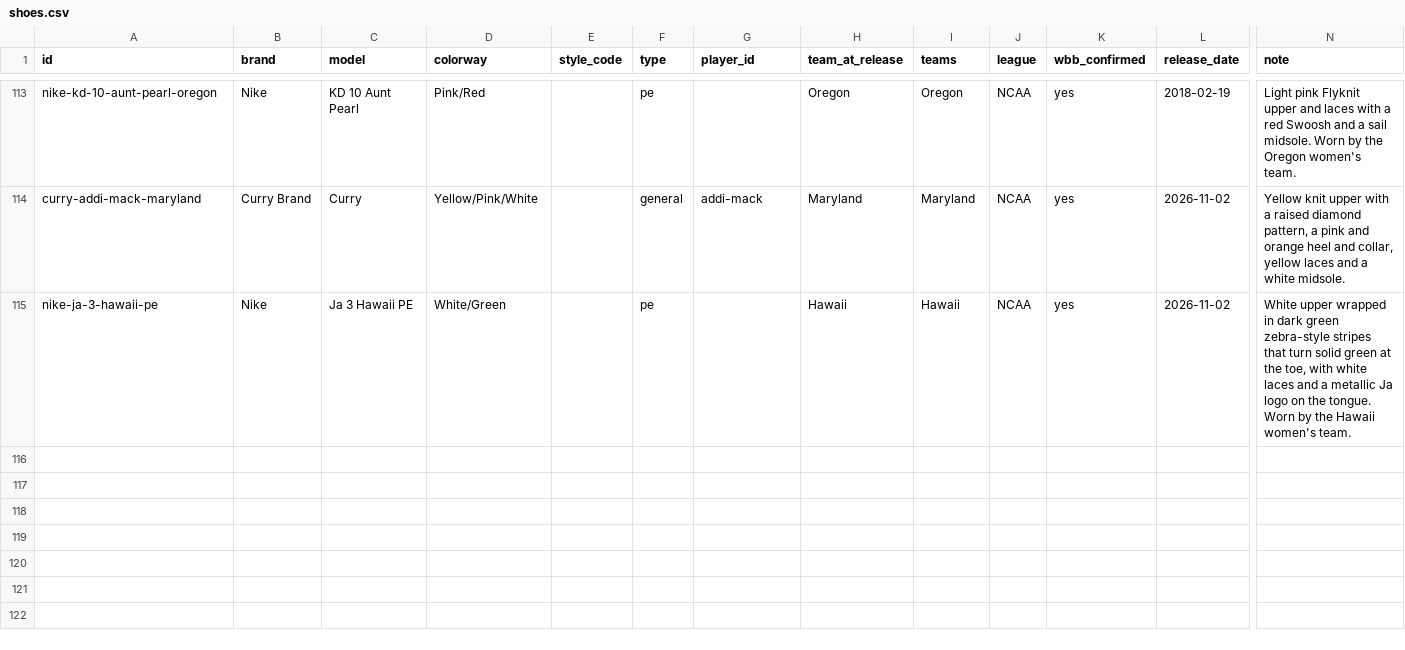
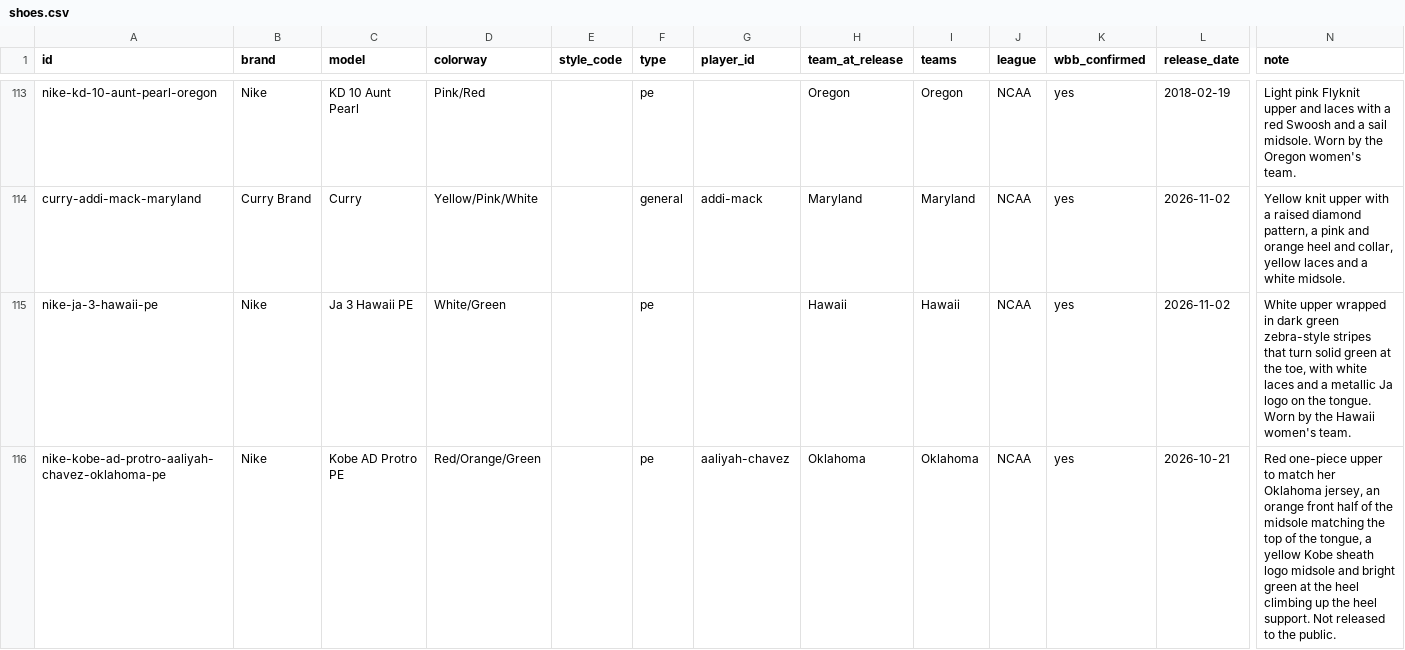
Before and after one commit to elcarrillo/wbb_kicks, a CSV file: data/shoes.csv, drawn as a sheet; only a part is shown, gaps mark what is left out; rows hold the shown columns only; the diff covers the shown part only; the diff names each change by its address in the sheet, - before the commit and + after, or states it on an @@ line.

Commit message:
Add 15 new women's college basketball player edition shoes (#15)
* Add Duke Caitlin 1 PE

* Add Sole Retriever source and fix Duke Caitlin 1 PE details

* Add Oregon black Sabrina 4 PE worn by Katie Fiso

* Add Iowa Caitlin 1, LSU Kobe 10 Protro and Aaliyah Chavez Oklahoma PEs

* Add Iowa Caitlin 1 PE photo and fix its details

* Restore original quoting on unrelated shoe rows

* Add Villanova KD 19 PE

* Add Duke Sabrina 4 PE photo

* Add JuJu Watkins' LeBron NXXT Gen USC PE and her return game

* Add UNC Air Jordan 14 PE

* Add Jazzy Davidson Sabrina 3 USC PE photo

* Add TCU Ja 3 PE

* Add TCU GT Cut PE

* Fix TCU GT Cut PE details

* Add TCU WBB Sabrina 4 PE photo, mark WBB confirmed

* Add USC WBB Kobe 10 Protro PE photo and source

* Add Duke WBB Kobe 10 Protro PE

* Add LSU WBB Kobe 10 Protro PE photo

* Add Tennessee Lady Vols adidas PEs

* Add Lady Vols adidas PE photos

* Add Aaliyah Chavez Kobe AD PE and South Carolina A'Two PE

* Add Aaliyah Chavez Kobe AD PE photo

* Credit Aaliyah Chavez for Kobe AD PE photo

* Add South Carolina A'Two PE photo

```diff
--- a/data/shoes.csv
+++ b/data/shoes.csv
+row 116: nike-kobe-ad-protro-aaliyah-chavez-oklahoma-pe | Nike | Kobe AD Protro PE | Red/Orange/Green |  | pe | aaliyah-chavez | Oklahoma | Oklahoma | NCAA | yes | 2026-10-21 | Red one-piece upper to match her Oklahoma jersey, an orange front half of the midsole matching the top of the tongue, a yellow Kobe sheath logo midsole and bright green at the heel climbing up the heel support. Not released to the public.
```
Also changed, not shown: 1 added row elsewhere in this file, data/photos.csv, data/sources.csv, 2 other files.
